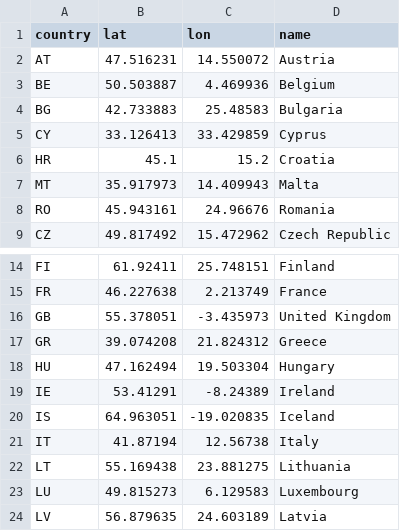
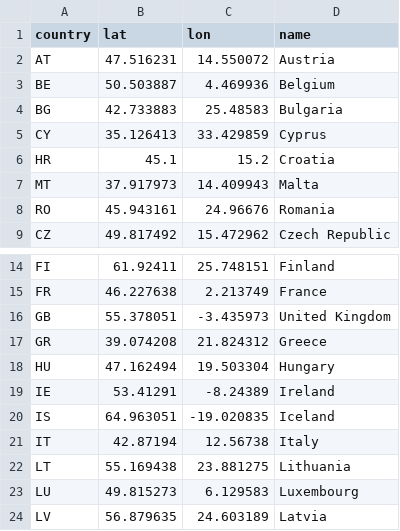
Before and after one commit to evelynyh/misc, a CSV file: countries.csv, drawn as a sheet; only a part is shown, gaps mark what is left out.

Commit message:
Update countries.csv

```diff
--- a/countries.csv
+++ b/countries.csv
@@ -4,5 +4,5 @@ BE,50.503887,4.469936,Belgium
 BG,42.733883,25.48583,Bulgaria
-CY,33.126413,33.429859,Cyprus
+CY,35.126413,33.429859,Cyprus
 HR,45.1,15.2,Croatia
-MT,35.917973,14.409943,Malta
+MT,37.917973,14.409943,Malta
 RO,45.943161,24.96676,Romania
@@ -20,3 +20,3 @@ IE,53.41291,-8.24389,Ireland
 IS,64.963051,-19.020835,Iceland
-IT,41.87194,12.56738,Italy
+IT,42.87194,12.56738,Italy
 LT,55.169438,23.881275,Lithuania
```
